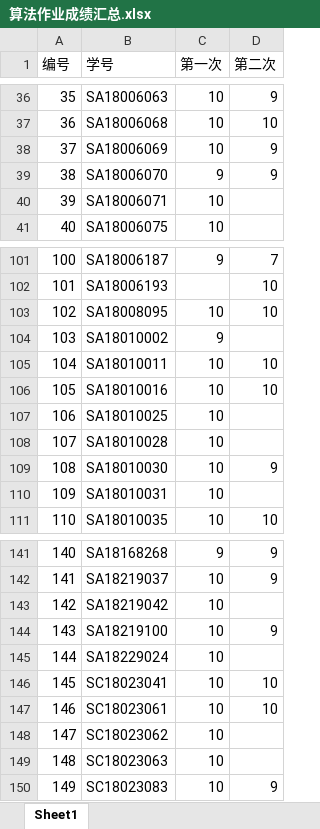
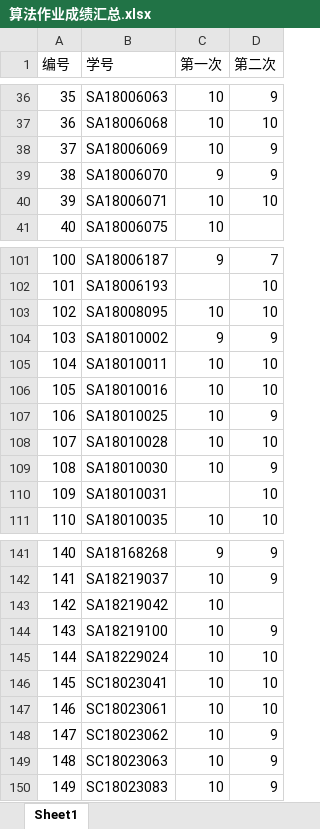
Before and after one commit to ShenghaiRong/suanfasheji2019, an Excel workbook: score/算法作业成绩汇总.xlsx, sheet Sheet1, drawn as a sheet; only a part is shown, gaps mark what is left out; values as stored, in another font and other column widths than the file's, no cell formats; the diff names each change by its address in the sheet, - before the commit and + after, or states it on an @@ line.

Commit message:
更新分数
更新作业分数

```diff
--- a/score/算法作业成绩汇总.xlsx (sheet Sheet1)
+++ b/score/算法作业成绩汇总.xlsx (sheet Sheet1)
-D40 (第二次): (empty)
+D40 (第二次): 10
-D104 (第二次): (empty)
+D104 (第二次): 9
-D107 (第二次): (empty)
+D107 (第二次): 9
-D108 (第二次): (empty)
+D108 (第二次): 10
-C110 (第一次): 10
+C110 (第一次): (empty)
-D110 (第二次): (empty)
+D110 (第二次): 10
-D145 (第二次): (empty)
+D145 (第二次): 10
-D148:D149 (第二次): (empty)
+D148:D149 (第二次): 9
```
Also changed, not shown: cell formats.
